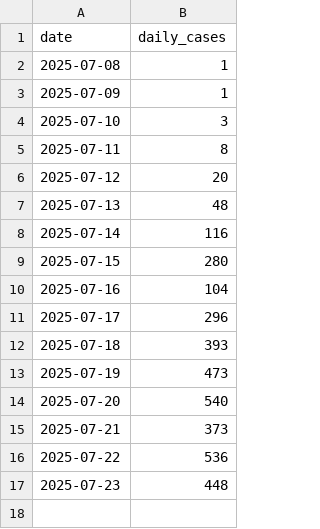
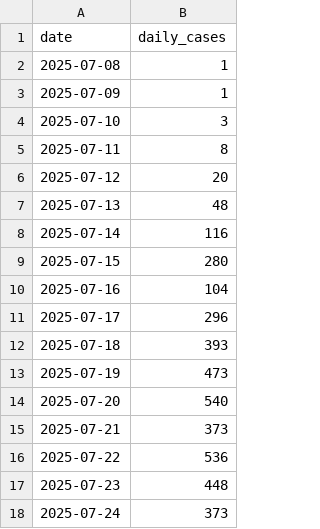
Before and after one commit to sepmein/vector_borne_disease_modelling, a CSV file: data/daily_cases_foshan.csv, drawn as a sheet.

```diff
--- a/data/daily_cases_foshan.csv
+++ b/data/daily_cases_foshan.csv
@@ -17 +17,2 @@
 2025-07-23,448
+2025-07-24,373
```
Also changed, not shown: data/cases_reported_foshan.csv, 3 other files.
